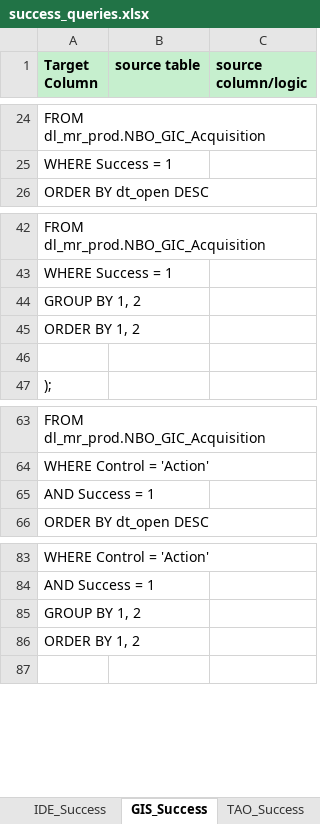
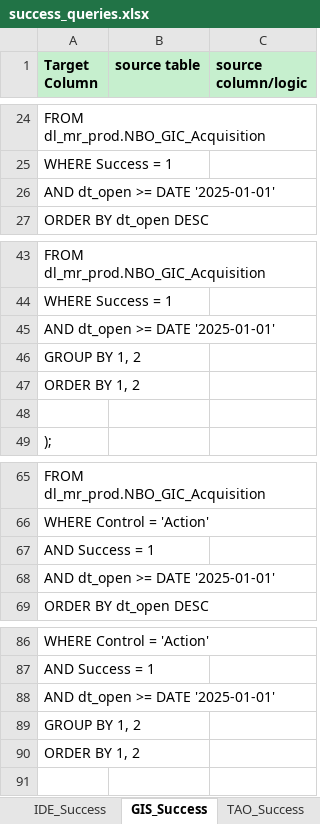
Before and after one commit to 7AVS/success_lib, an Excel workbook: metadata/success_queries.xlsx, sheet GIS_Success, drawn as a sheet; only a part is shown, gaps mark what is left out; values as stored, in another font and other column widths than the file's, no borders; the diff names each change by its address in the sheet, - before the commit and + after, or states it on an @@ line.

```diff
--- a/metadata/success_queries.xlsx (sheet GIS_Success)
+++ b/metadata/success_queries.xlsx (sheet GIS_Success)
+row 26: AND dt_open >= DATE '2025-01-01'
+row 45: AND dt_open >= DATE '2025-01-01'
+row 68: AND dt_open >= DATE '2025-01-01'
+row 88: AND dt_open >= DATE '2025-01-01'
```
Also changed, not shown: sheet VUI_Success, sheet TAO_Success, sheet IDE_Success, sheet IRI_Success, sheet VCN_Success, sheet VDA_Success, 5 more sheets, 3 other files.
